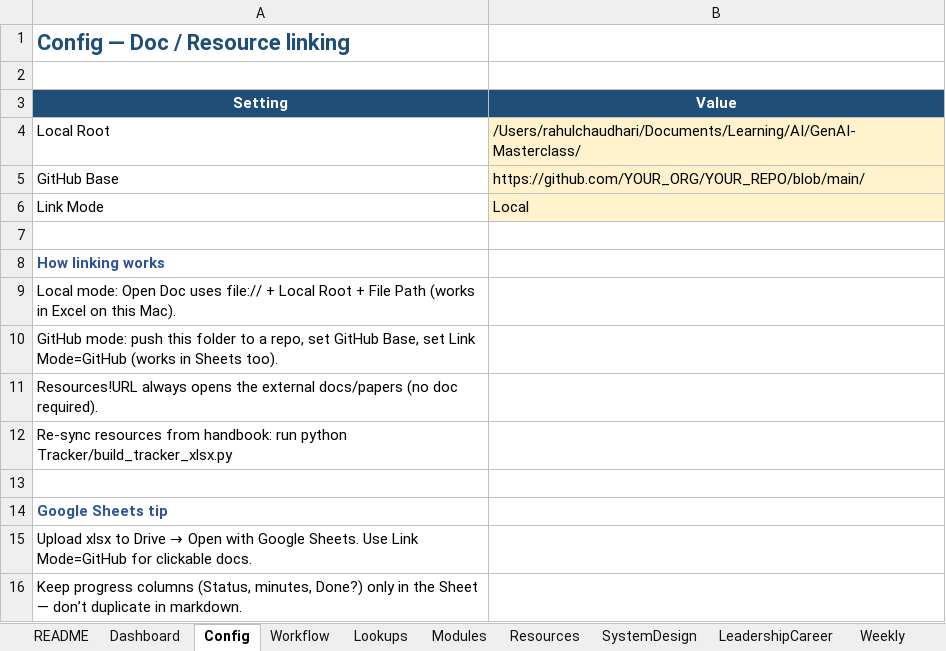
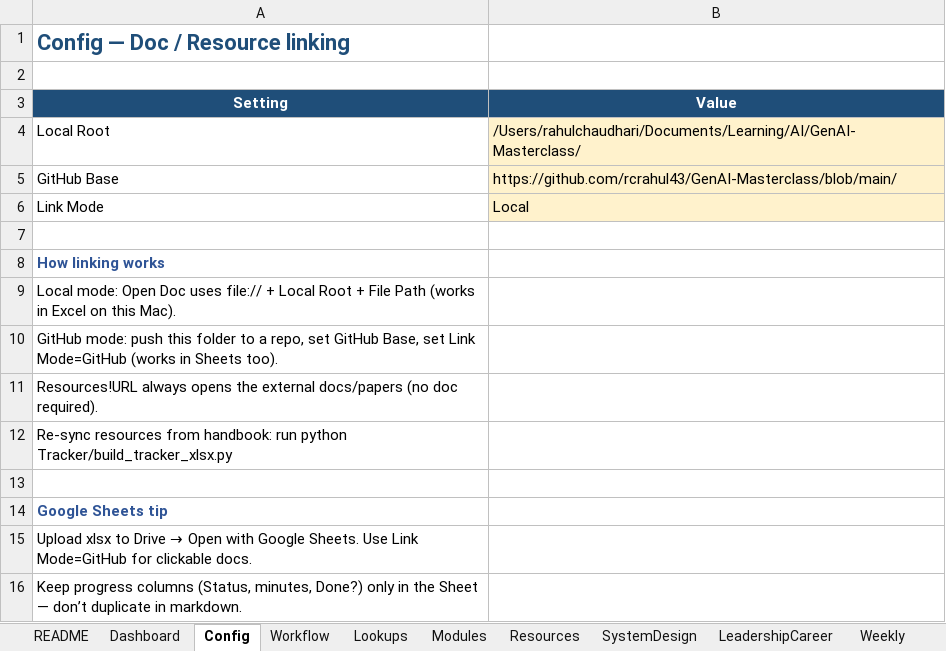
Before and after one commit to rcrahul43/GenAI-Masterclass, an Excel workbook: Tracker/GenAI-Masterclass-Tracker.xlsx, sheet Config, drawn as a sheet; values as stored, in another font and other column widths than the file's, no borders; the diff names each change by its address in the sheet, - before the commit and + after, or states it on an @@ line.

```diff
--- a/Tracker/GenAI-Masterclass-Tracker.xlsx (sheet Config)
+++ b/Tracker/GenAI-Masterclass-Tracker.xlsx (sheet Config)
-B5 (Value): https://github.com/YOUR_ORG/YOUR_REPO/blob/main/
+B5 (Value): https://github.com/rcrahul43/GenAI-Masterclass/blob/main/
```
Also changed, not shown: 1 other file.
